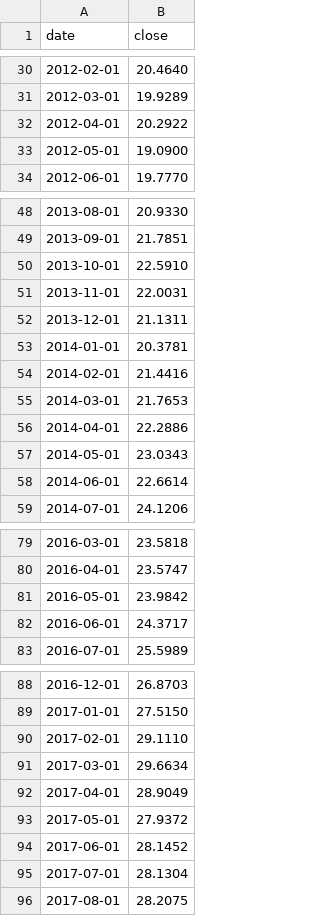
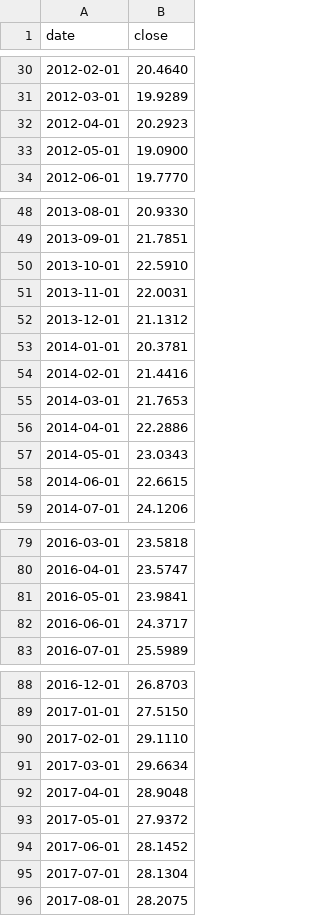
Before and after one commit to overlordtm/skladi, a CSV file: data/eunj.csv, drawn as a sheet; only a part is shown, gaps mark what is left out; the diff covers the shown part only.

```diff
--- a/data/eunj.csv
+++ b/data/eunj.csv
@@ -31,3 +31,3 @@ date,close
 2012-03-01,19.9289
-2012-04-01,20.2922
+2012-04-01,20.2923
 2012-05-01,19.0900
@@ -51,3 +51,3 @@ date,close
 2013-11-01,22.0031
-2013-12-01,21.1311
+2013-12-01,21.1312
 2014-01-01,20.3781
@@ -57,3 +57,3 @@ date,close
 2014-05-01,23.0343
-2014-06-01,22.6614
+2014-06-01,22.6615
 2014-07-01,24.1206
@@ -80,3 +80,3 @@ date,close
 2016-04-01,23.5747
-2016-05-01,23.9842
+2016-05-01,23.9841
 2016-06-01,24.3717
@@ -91,3 +91,3 @@ date,close
 2017-03-01,29.6634
-2017-04-01,28.9049
+2017-04-01,28.9048
 2017-05-01,27.9372
```
Also changed, not shown: 3 edited cells elsewhere in this file, data/exsa.csv, data/ibcx.csv, 4 other files.
